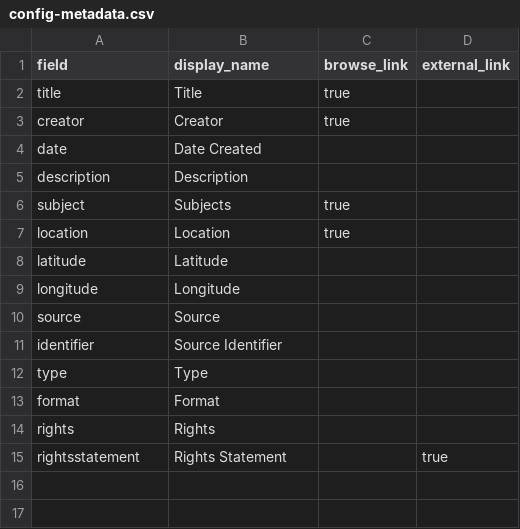
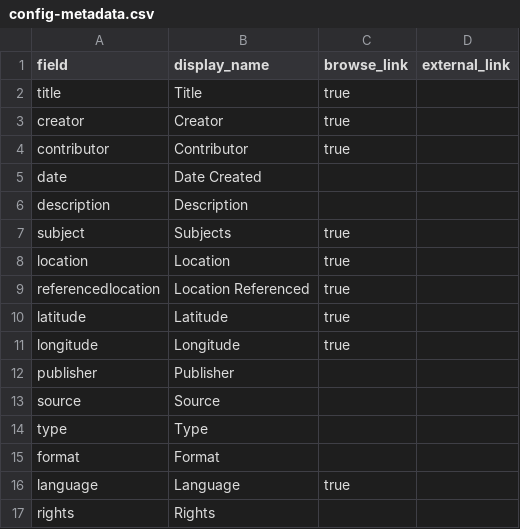
Before and after one commit to LWCarney/muskuyarchive, a CSV file: _data/config-metadata.csv, drawn as a sheet.

Commit message:
Changed config metadata

```diff
--- a/_data/config-metadata.csv
+++ b/_data/config-metadata.csv
@@ -3,2 +3,3 @@ title,Title,true,
 creator,Creator,true,
+contributor,Contributor,true,
 date,Date Created,,
@@ -7,9 +8,10 @@ subject,Subjects,true,
 location,Location,true,
-latitude,Latitude,,
-longitude,Longitude,,
+referencedlocation, Location Referenced, true,
+latitude,Latitude,true,
+longitude,Longitude,true,
+publisher,Publisher,,
 source,Source,,
-identifier,Source Identifier,,
 type,Type,,
 format,Format,,
+language,Language,true,
 rights,Rights,,
-rightsstatement,Rights Statement,,true
```
